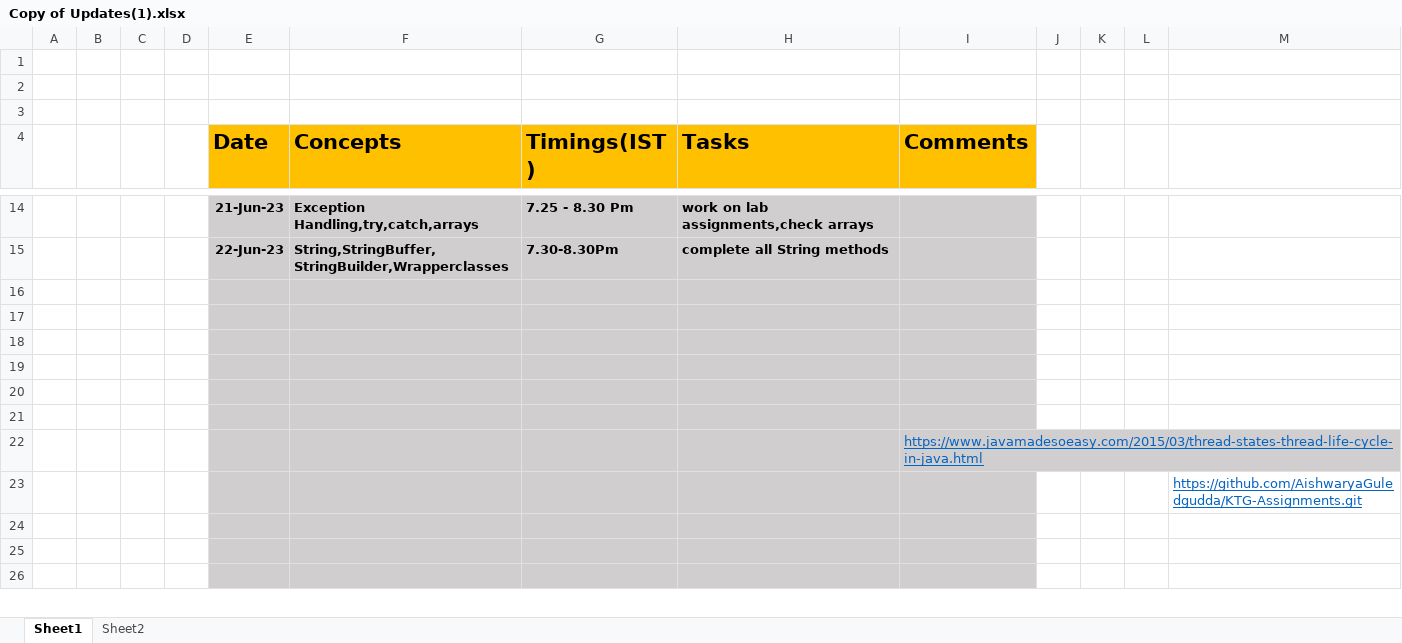
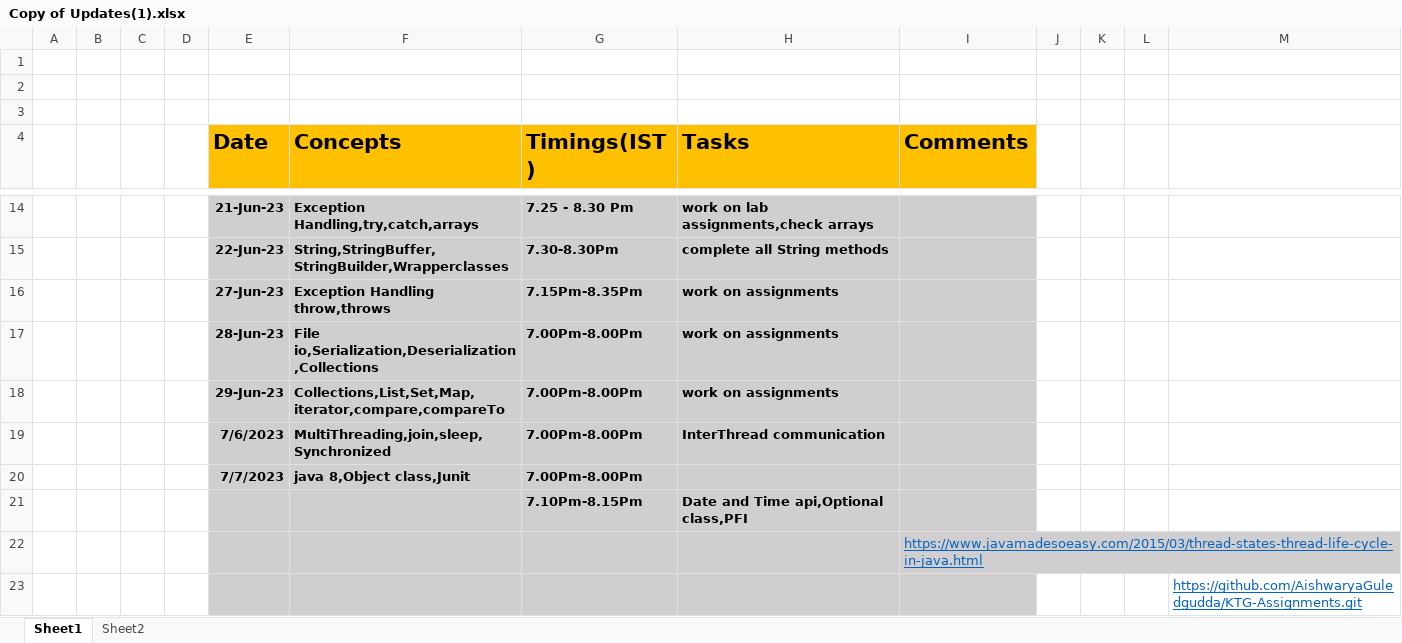
Before and after one commit to PhaniGudipati/NagaSathwik, an Excel workbook: Copy of Updates(1).xlsx, sheet Sheet1, drawn as a sheet; only a part is shown, gaps mark what is left out; the shorter side is filled out with more unchanged rows; values as stored, in another font and other column widths than the file's, no borders; the diff names each change by its address in the sheet, - before the commit and + after, or states it on an @@ line.

```diff
--- a/Copy of Updates(1).xlsx (sheet Sheet1)
+++ b/Copy of Updates(1).xlsx (sheet Sheet1)
-row 16: (empty)
+row 16:  |  |  |  | 27-Jun-23 | Exception Handling throw,throws | 7.15Pm-8.35Pm | work on assignments
-row 17: (empty)
+row 17:  |  |  |  | 28-Jun-23 | File io,Serialization,Deserialization,Collections | 7.00Pm-8.00Pm | work on assignments
-row 18: (empty)
+row 18:  |  |  |  | 29-Jun-23 | Collections,List,Set,Map,iterator,compare,compareTo | 7.00Pm-8.00Pm | work on assignments
-row 19: (empty)
+row 19:  |  |  |  | 7/6/2023 | MultiThreading,join,sleep,Synchronized | 7.00Pm-8.00Pm | InterThread communication
-row 20: (empty)
+row 20:  |  |  |  | 7/7/2023 | java 8,Object class,Junit | 7.00Pm-8.00Pm
-row 21: (empty)
+row 21:  |  |  |  |  |  | 7.10Pm-8.15Pm | Date and Time api,Optional class,PFI
```
Also changed, not shown: 17 other files.
